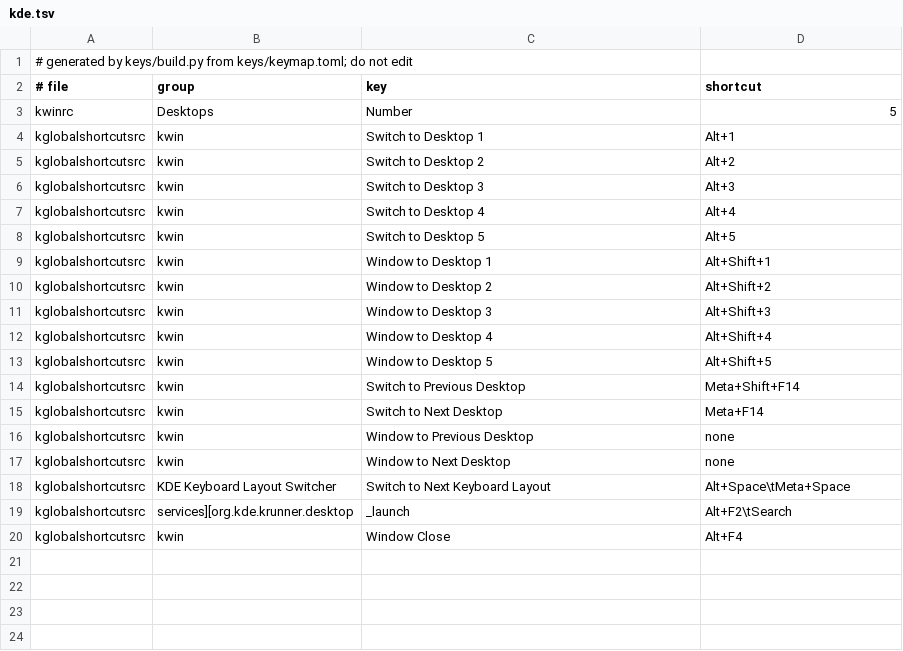
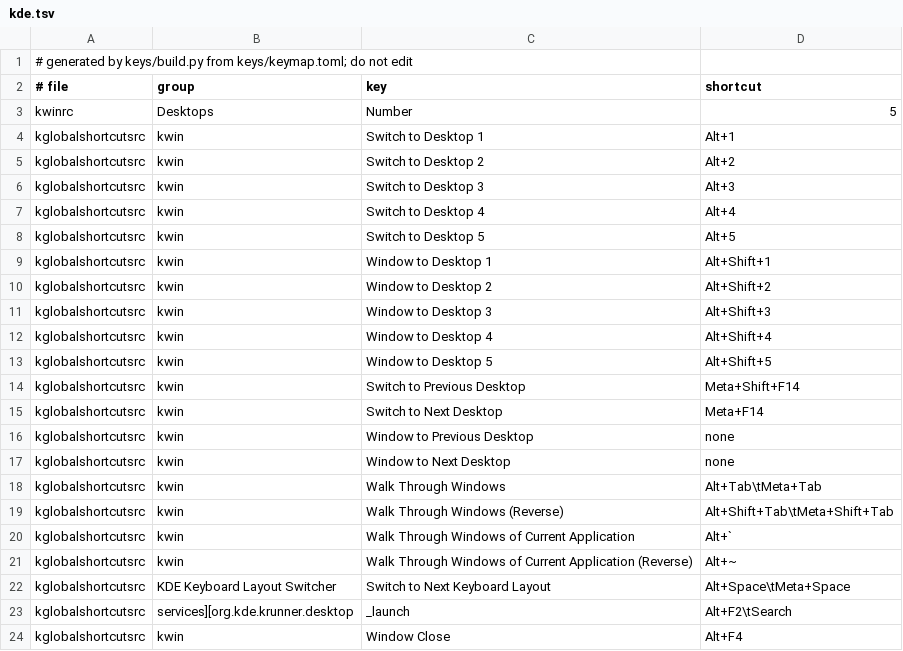
Before and after one commit to vilbot/dotfiles, a TSV file: keys/generated/kde.tsv, drawn as a sheet.

```diff
--- a/keys/generated/kde.tsv
+++ b/keys/generated/kde.tsv
@@ -17,2 +17,6 @@ kglobalshortcutsrc	kwin	Window to Previous Desktop	none
 kglobalshortcutsrc	kwin	Window to Next Desktop	none
+kglobalshortcutsrc	kwin	Walk Through Windows	Alt+Tab\tMeta+Tab
+kglobalshortcutsrc	kwin	Walk Through Windows (Reverse)	Alt+Shift+Tab\tMeta+Shift+Tab
+kglobalshortcutsrc	kwin	Walk Through Windows of Current Application	Alt+`
+kglobalshortcutsrc	kwin	Walk Through Windows of Current Application (Reverse)	Alt+~
 kglobalshortcutsrc	KDE Keyboard Layout Switcher	Switch to Next Keyboard Layout	Alt+Space\tMeta+Space
```
Also changed, not shown: 14 other files.
